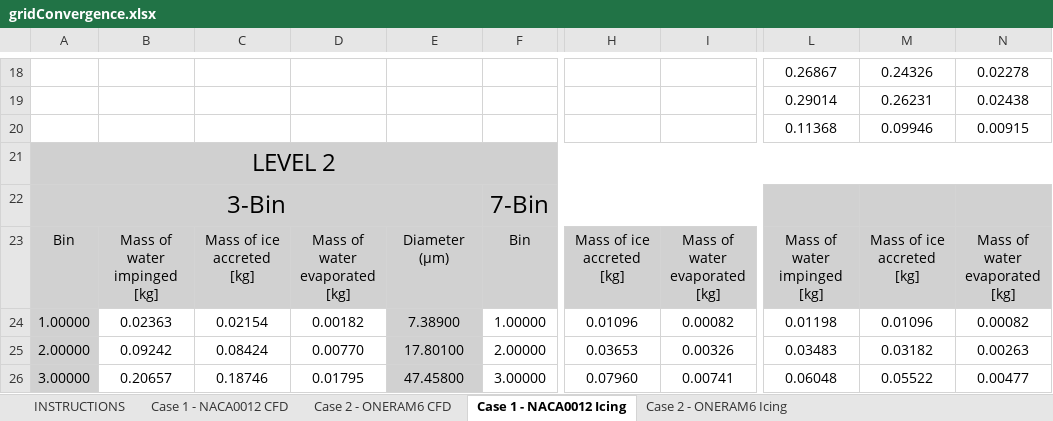
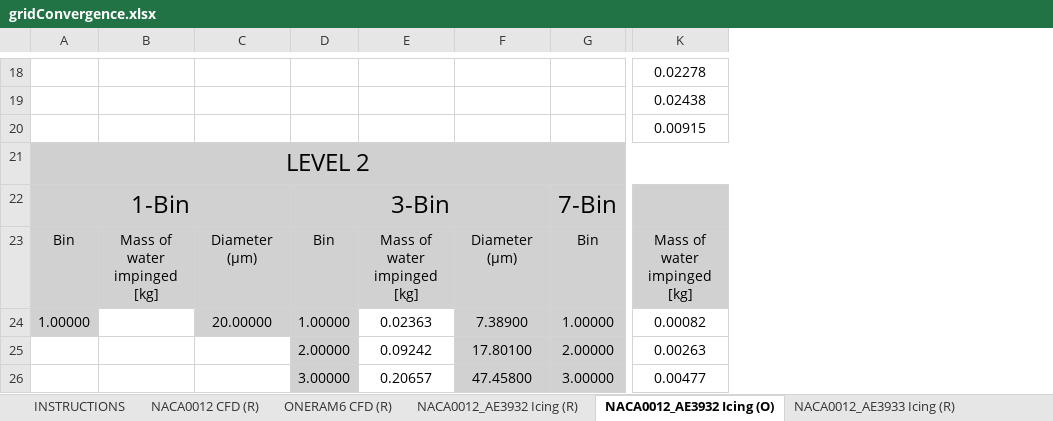
Before and after one commit to kzayni/postProcessingData, an Excel workbook: 001_POLIMO_CHAMPS/gridConvergence.xlsx, sheet NACA0012_AE3932 Icing (O), drawn as a sheet; only a part is shown, gaps mark what is left out; values as stored, in another font and other column widths than the file's, no borders; removed rows and columns are numbered as before the commit, all else as after; the diff covers the shown part only; the diff names each change by its address in the sheet, - before the commit and + after, or states it on an @@ line.

```diff
--- a/001_POLIMO_CHAMPS/gridConvergence.xlsx (sheet NACA0012_AE3932 Icing (O))
+++ b/001_POLIMO_CHAMPS/gridConvergence.xlsx (sheet NACA0012_AE3932 Icing (O))
-sheet tab: Case 1 - NACA0012 CFD
+sheet tab: NACA0012 CFD (R)
-sheet tab: Case 2 - ONERAM6 CFD
+sheet tab: ONERAM6 CFD (R)
-sheet tab: Case 1 - NACA0012 Icing
+sheet tab: NACA0012_AE3932 Icing (O)
+sheet tab: NACA0012_AE3932 Icing (R)
+sheet tab: NACA0012_AE3933 Icing (R)
+column A, rows 21-24: LEVEL 2 | 1-Bin | Bin | 1.00000
+column B, row 23: Mass of water impinged [kg]
+column C, rows 23-24: Diameter (μm) | 20.00000
-column C, rows 23-26: Mass of ice accreted [kg] | 0.02154 | 0.08424 | 0.18746
-column D, rows 23-26: Mass of water evaporated [kg] | 0.00182 | 0.00770 | 0.01795
-column H, rows 23-26: Mass of ice accreted [kg] | 0.01096 | 0.03653 | 0.07960
-column I, rows 23-26: Mass of water evaporated [kg] | 0.00082 | 0.00326 | 0.00741
-column L, rows 18-26: 0.26867 | 0.29014 | 0.11368 |  |  | Mass of water impinged [kg] | 0.01198 | 0.03483 | 0.06048
-column M, rows 18-26: 0.24326 | 0.26231 | 0.09946 |  |  | Mass of ice accreted [kg] | 0.01096 | 0.03182 | 0.05522
-D21: LEVEL 2
+D21: (empty)
-A21:O21 merged
-K23: Mass of water evaporated [kg]
+K23: Mass of water impinged [kg]
-G24:G26 fill: none
+G24:G26 fill: #D1D1D1
```
Also changed, not shown: 7 edited cells, cell formats and merged cells elsewhere in this sheet, sheet ONERAM6 Icing KS_1mm (O), sheet NACA0012 CFD (R), sheet ONERAM6 CFD (R), sheet INSTRUCTIONS, other sheet tabs, 15 other files.
